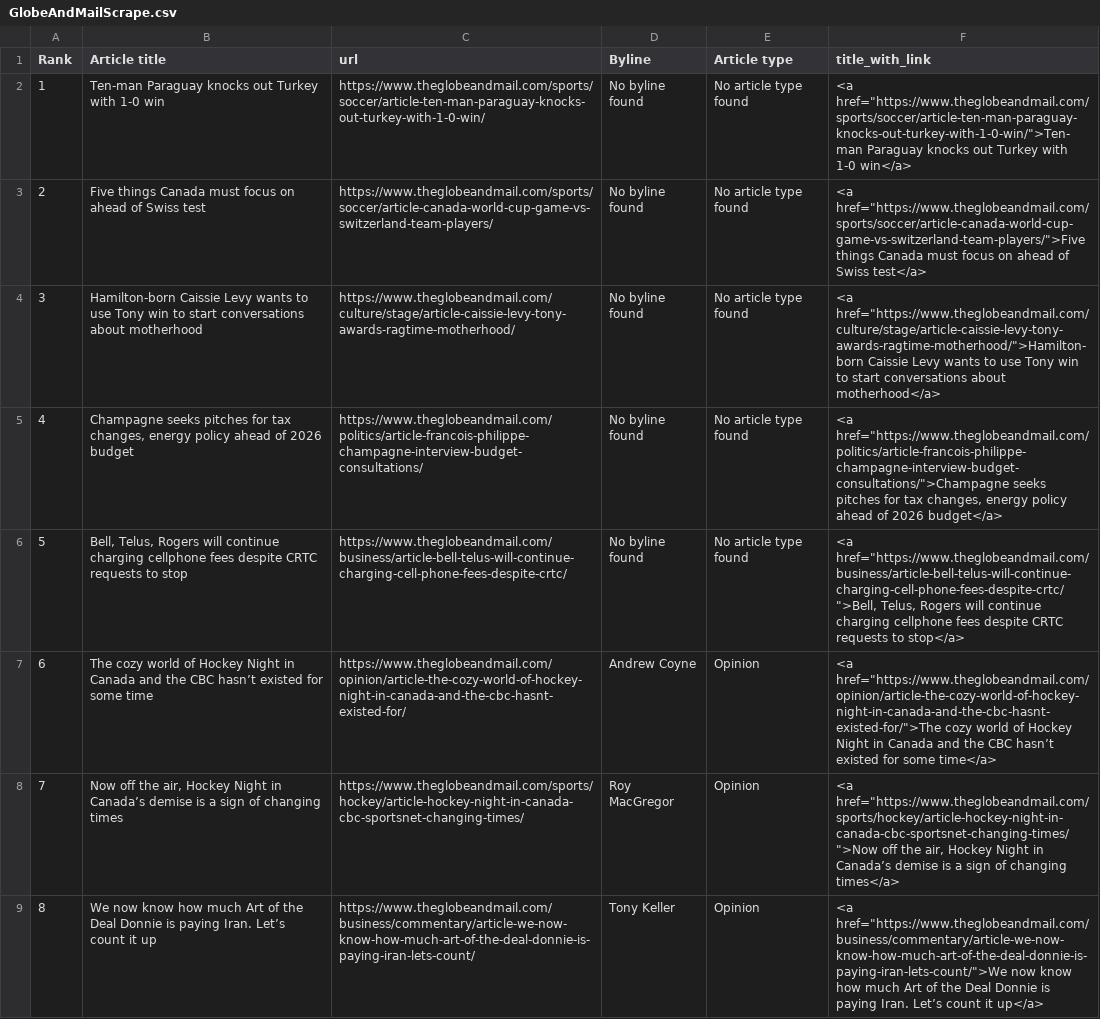
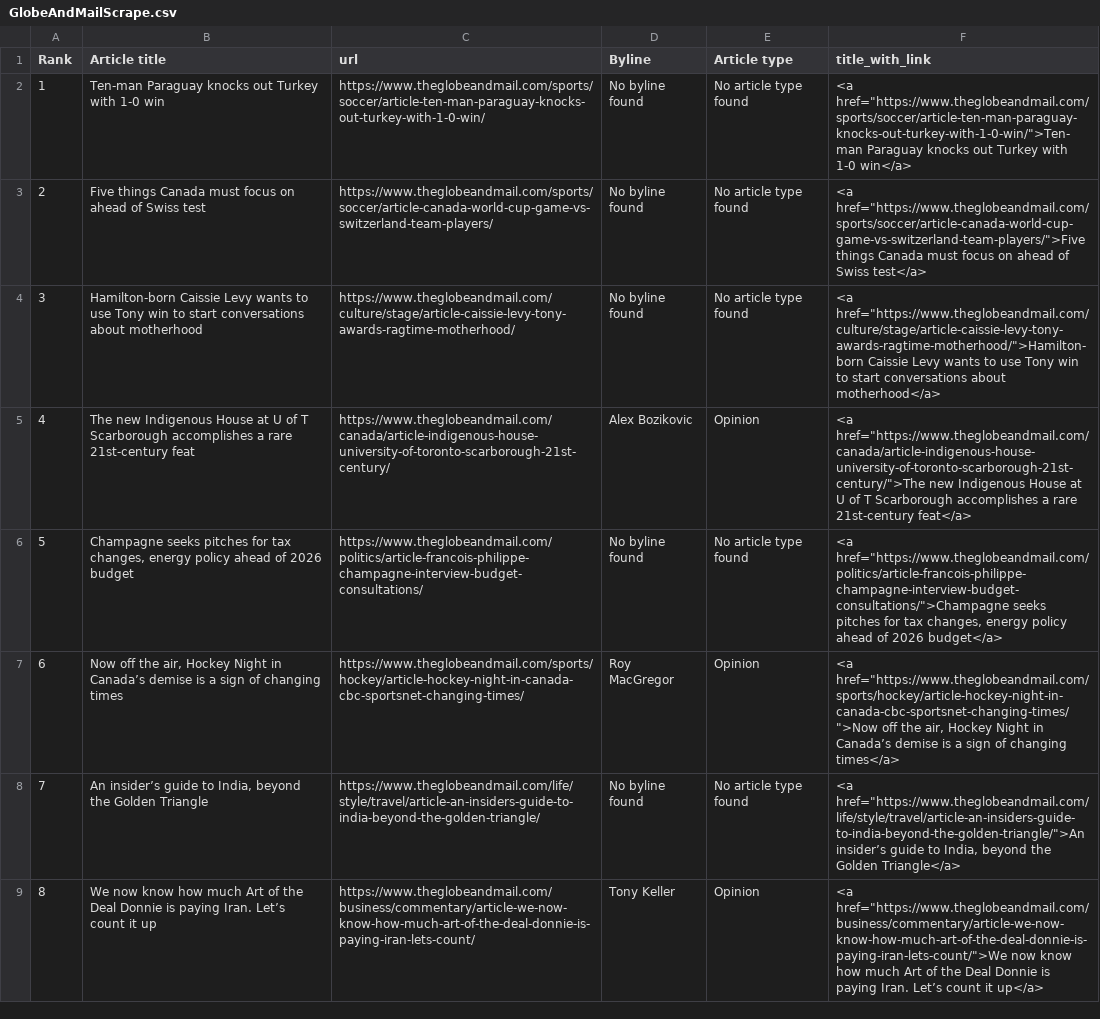
Before and after one commit to caoramckenna/canada-news-trending-stories, a CSV file: GlobeAndMailScrape.csv, drawn as a sheet.

```diff
--- a/GlobeAndMailScrape.csv
+++ b/GlobeAndMailScrape.csv
@@ -4,6 +4,6 @@ Rank,Article title,url,Byline,Article type,title_with_link
 3,Hamilton-born Caissie Levy wants to use Tony win to start conversations about motherhood,https://www.theglobeandmail.com/culture/stage/article-caissie-levy-tony-awards-ragtime-motherhood/,No byline found,No article type found,"<a href=""https://www.theglobeandmail.com/culture/stage/article-caissie-levy-tony-awards-ragtime-motherhood/"">Hamilton-born Caissie Levy wants to use Tony win to start conversations about motherhood</a>"
-4,"Champagne seeks pitches for tax changes, energy policy ahead of 2026 budget",https://www.theglobeandmail.com/politics/article-francois-philippe-champagne-interview-budget-consultations/,No byline found,No article type found,"<a href=""https://www.theglobeandmail.com/politics/article-francois-philippe-champagne-interview-budget-consultations/"">Champagne seeks pitches for tax changes, energy policy ahead of 2026 budget</a>"
-5,"Bell, Telus, Rogers will continue charging cellphone fees despite CRTC requests to stop",https://www.theglobeandmail.com/business/article-bell-telus-will-continue-charging-cell-phone-fees-despite-crtc/,No byline found,No article type found,"<a href=""https://www.theglobeandmail.com/business/article-bell-telus-will-continue-charging-cell-phone-fees-despite-crtc/"">Bell, Telus, Rogers will continue charging cellphone fees despite CRTC requests to stop</a>"
-6,The cozy world of Hockey Night in Canada and the CBC hasn’t existed for some time,https://www.theglobeandmail.com/opinion/article-the-cozy-world-of-hockey-night-in-canada-and-the-cbc-hasnt-existed-for/,Andrew Coyne,Opinion,"<a href=""https://www.theglobeandmail.com/opinion/article-the-cozy-world-of-hockey-night-in-canada-and-the-cbc-hasnt-existed-for/"">The cozy world of Hockey Night in Canada and the CBC hasn’t existed for some time</a>"
-7,"Now off the air, Hockey Night in Canada’s demise is a sign of changing times",https://www.theglobeandmail.com/sports/hockey/article-hockey-night-in-canada-cbc-sportsnet-changing-times/,Roy MacGregor,Opinion,"<a href=""https://www.theglobeandmail.com/sports/hockey/article-hockey-night-in-canada-cbc-sportsnet-changing-times/"">Now off the air, Hockey Night in Canada’s demise is a sign of changing times</a>"
+4,The new Indigenous House at U of T Scarborough accomplishes a rare 21st-century feat,https://www.theglobeandmail.com/canada/article-indigenous-house-university-of-toronto-scarborough-21st-century/,Alex Bozikovic,Opinion,"<a href=""https://www.theglobeandmail.com/canada/article-indigenous-house-university-of-toronto-scarborough-21st-century/"">The new Indigenous House at U of T Scarborough accomplishes a rare 21st-century feat</a>"
+5,"Champagne seeks pitches for tax changes, energy policy ahead of 2026 budget",https://www.theglobeandmail.com/politics/article-francois-philippe-champagne-interview-budget-consultations/,No byline found,No article type found,"<a href=""https://www.theglobeandmail.com/politics/article-francois-philippe-champagne-interview-budget-consultations/"">Champagne seeks pitches for tax changes, energy policy ahead of 2026 budget</a>"
+6,"Now off the air, Hockey Night in Canada’s demise is a sign of changing times",https://www.theglobeandmail.com/sports/hockey/article-hockey-night-in-canada-cbc-sportsnet-changing-times/,Roy MacGregor,Opinion,"<a href=""https://www.theglobeandmail.com/sports/hockey/article-hockey-night-in-canada-cbc-sportsnet-changing-times/"">Now off the air, Hockey Night in Canada’s demise is a sign of changing times</a>"
+7,"An insider’s guide to India, beyond the Golden Triangle",https://www.theglobeandmail.com/life/style/travel/article-an-insiders-guide-to-india-beyond-the-golden-triangle/,No byline found,No article type found,"<a href=""https://www.theglobeandmail.com/life/style/travel/article-an-insiders-guide-to-india-beyond-the-golden-triangle/"">An insider’s guide to India, beyond the Golden Triangle</a>"
 8,We now know how much Art of the Deal Donnie is paying Iran. Let’s count it up,https://www.theglobeandmail.com/business/commentary/article-we-now-know-how-much-art-of-the-deal-donnie-is-paying-iran-lets-count/,Tony Keller,Opinion,"<a href=""https://www.theglobeandmail.com/business/commentary/article-we-now-know-how-much-art-of-the-deal-donnie-is-paying-iran-lets-count/"">We now know how much Art of the Deal Donnie is paying Iran. Let’s count it up</a>"
```
Also changed, not shown: CTVScrape.csv, NationalPostScrape.csv, 4 other files.
